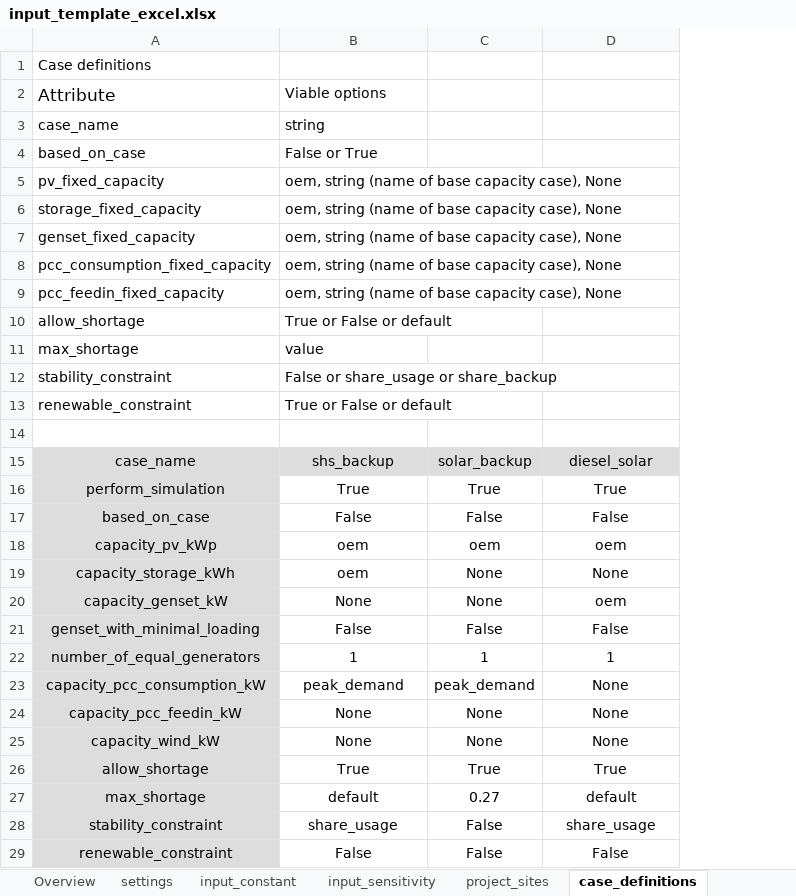
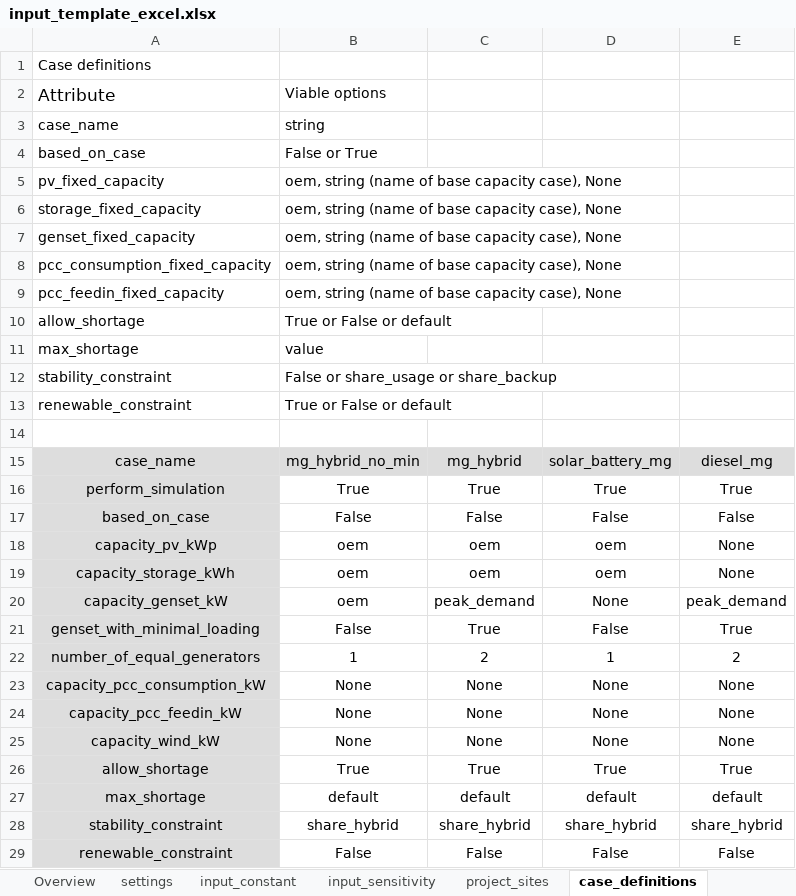
Before and after one commit to rl-institut/offgridders, an Excel workbook: inputs/input_template_excel.xlsx, sheet case_definitions, drawn as a sheet; values as stored, in another font and other column widths than the file's, no borders; the diff names each change by its address in the sheet, - before the commit and + after, or states it on an @@ line.

```diff
--- a/inputs/input_template_excel.xlsx (sheet case_definitions)
+++ b/inputs/input_template_excel.xlsx (sheet case_definitions)
+column E, rows 15-29: diesel_mg | True | False | None | None | peak_demand | True | 2 | None | None | None | True | default | share_hybrid | False
-B15: shs_backup
+B15: mg_hybrid_no_min
-C15: solar_backup
+C15: mg_hybrid
-D15: diesel_solar
+D15: solar_battery_mg
-C19: None
+C19: oem
-D19: None
+D19: oem
-B20: None
+B20: oem
-C20: None
+C20: peak_demand
-D20: oem
+D20: None
-C21: False
+C21: True
-C22: 1
+C22: 2
-B23: peak_demand
+B23: None
-C23: peak_demand
+C23: None
-C27: 0.27
+C27: default
-B28: share_usage
+B28: share_hybrid
-C28: False
+C28: share_hybrid
-D28: share_usage
+D28: share_hybrid
```
Also changed, not shown: sheet project_sites, sheet input_sensitivity, sheet input_constant, 7 other files.
